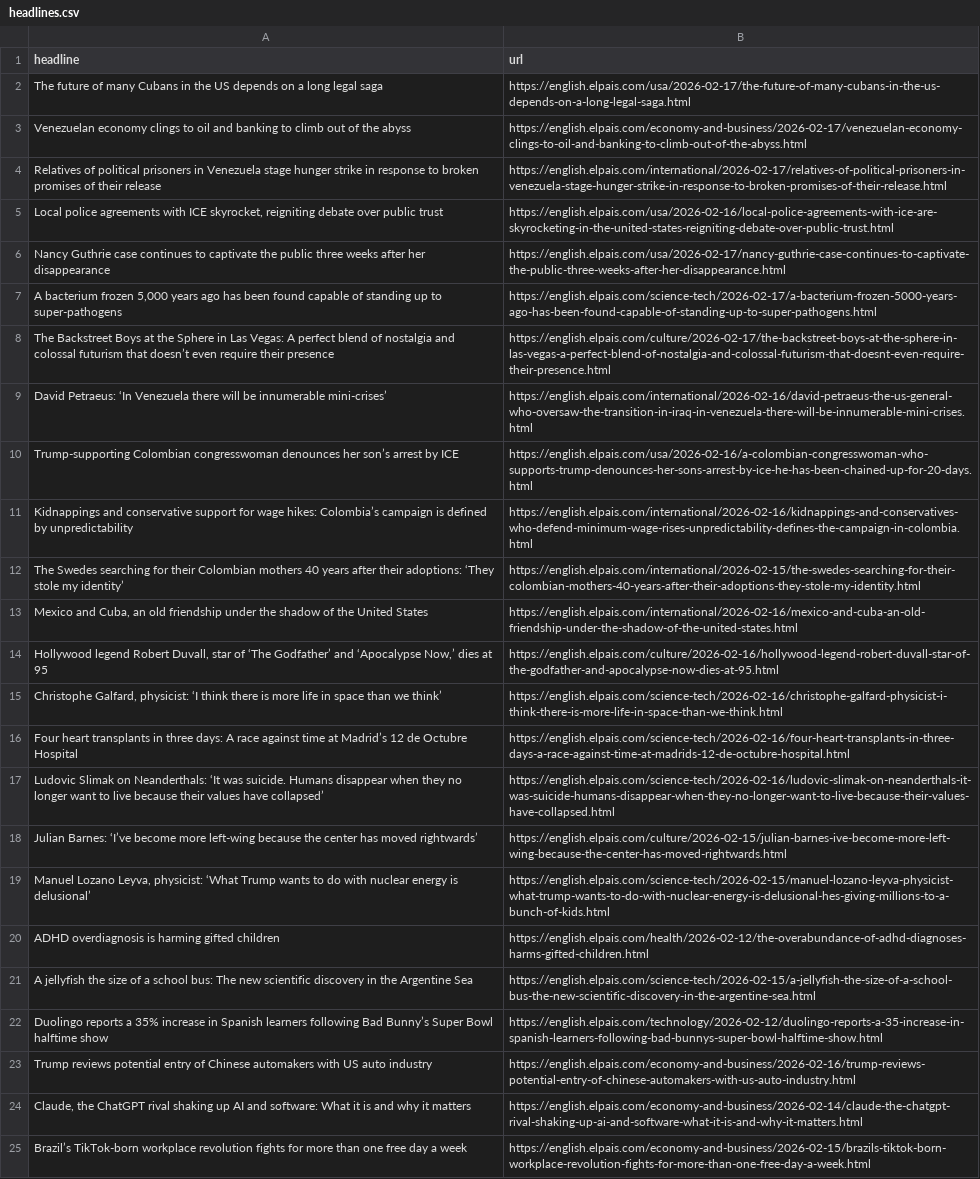
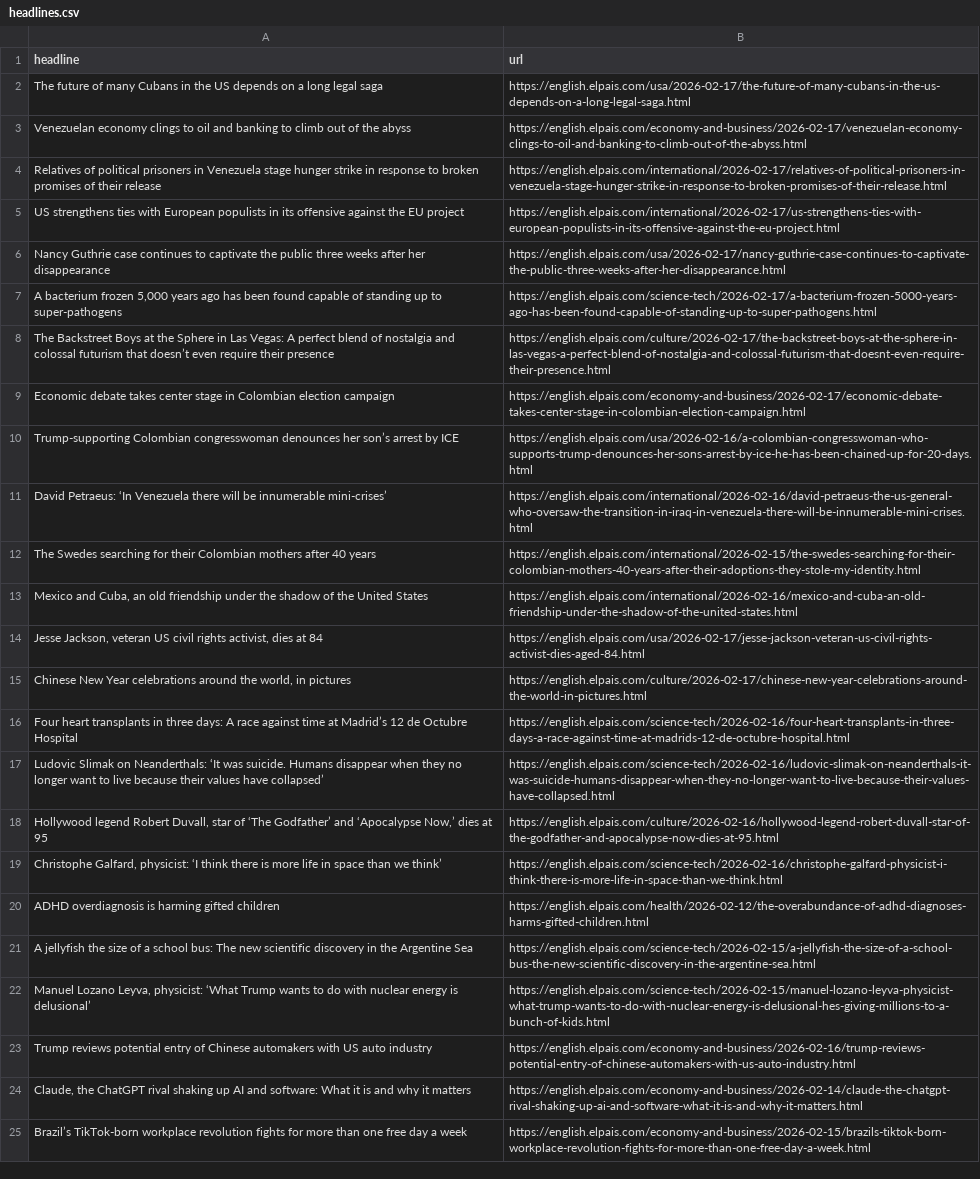
Before and after one commit to cmgsalazar/el-pais-autoscraper, a CSV file: headlines.csv, drawn as a sheet; only a part is shown; removed rows and columns are numbered as before the commit, all else as after; the diff names each change by its address in the sheet, - before the commit and + after, or states it on an @@ line.

```diff
--- a/headlines.csv
+++ b/headlines.csv
-row 5: Local police agreements with ICE skyrocket, reigniting debate over public trust | https://english.elpais.com/usa/2026-02-16/local-police-agreements-with-ice-are-skyrocketing-in-the-united-states-reigniting-debate-over-public-trust.html
+row 5: US strengthens ties with European populists in its offensive against the EU project | https://english.elpais.com/international/2026-02-17/us-strengthens-ties-with-european-populists-in-its-offensive-against-the-eu-project.html
+row 9: Economic debate takes center stage in Colombian election campaign | https://english.elpais.com/economy-and-business/2026-02-17/economic-debate-takes-center-stage-in-colombian-election-campaign.html
-row 11: Kidnappings and conservative support for wage hikes: Colombia’s campaign is defined by unpredictability | https://english.elpais.com/international/2026-02-16/kidnappings-and-conservatives-who-defend-minimum-wage-rises-unpredictability-defines-the-campaign-in-colombia.html
-A12 (headline): …Colombian mothers 40 years after their adoptions: ‘They stole my identity’
+A12 (headline): …Colombian mothers after 40 years
+row 14: Jesse Jackson, veteran US civil rights activist, dies at 84 | https://english.elpais.com/usa/2026-02-17/jesse-jackson-veteran-us-civil-rights-activist-dies-aged-84.html
+row 15: Chinese New Year celebrations around the world, in pictures | https://english.elpais.com/culture/2026-02-17/chinese-new-year-celebrations-around-the-world-in-pictures.html
-row 18: Julian Barnes: ‘I’ve become more left-wing because the center has moved rightwards’ | https://english.elpais.com/culture/2026-02-15/julian-barnes-ive-become-more-left-wing-because-the-center-has-moved-rightwards.html
-row 22: Duolingo reports a 35% increase in Spanish learners following Bad Bunny’s Super Bowl halftime show | https://english.elpais.com/technology/2026-02-12/duolingo-reports-a-35-increase-in-spanish-learners-following-bad-bunnys-super-bowl-halftime-show.html
@@ row 19 moved to row 22: Manuel Lozano Leyva, physicist: ‘What Tr… @@
```
